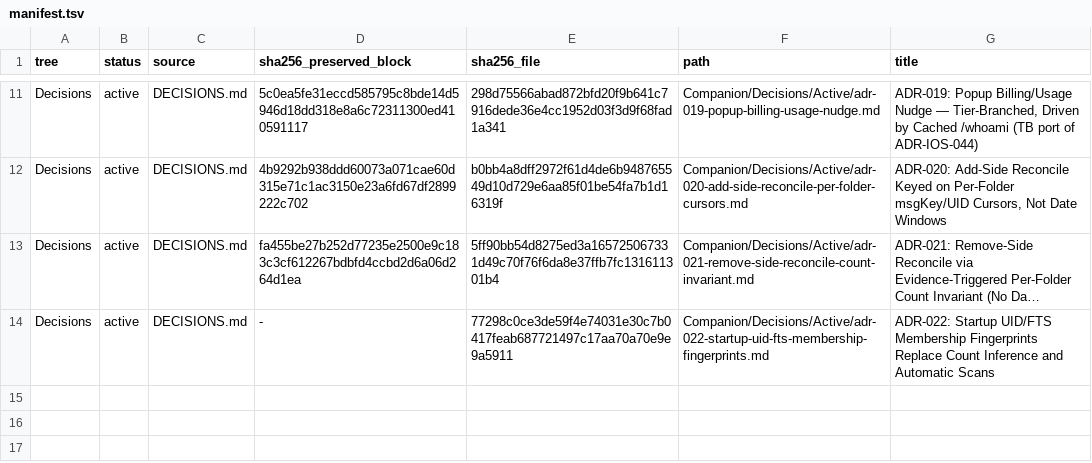
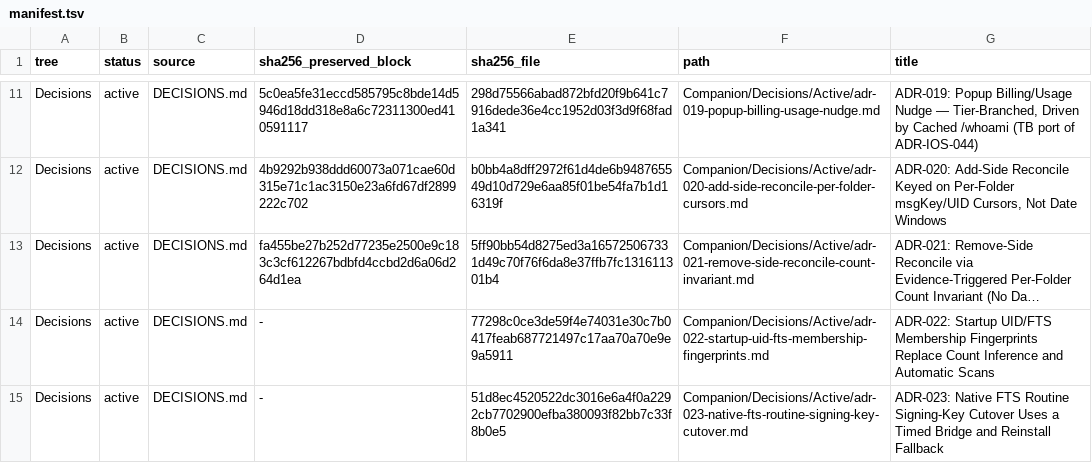
Before and after one commit to TabMail/tabmail-thunderbird, a TSV file: Companion/Decisions/manifest.tsv, drawn as a sheet; only a part is shown, gaps mark what is left out; long unchanged cells end in …; the diff names each change by its address in the sheet, - before the commit and + after, or states it on an @@ line.

Commit message:
feat(fts): recover clients after signer promotion
Bump the Thunderbird add-on to 1.7.2 and classify helpers older than the v0.11.1 dual-key bridge as unsupported after the signer cutover. Surface a re-download/reinstall action in the toolbar popup and settings, retain structured helper status and auto-detection, preserve the existing search index, and record the routine key-retention policy.\n\nVerification: npm test -- --run (130 files, 3589 tests). Thunderbird Beta exercised the healthy, unsupported, and recovered-without-reindex states.

Signed-off-by: Kwang Moo Yi <kmyi@tabmail.ai>

```diff
--- a/Companion/Decisions/manifest.tsv
+++ b/Companion/Decisions/manifest.tsv
+row 15: Decisions | active | DECISIONS.md | - | 51d8ec4520522dc3016e6a4f0a2292cb7702900efba380093f82bb7c33f8b0e5 | Companion/Decisions/Active/adr-023-native-fts-routine-signing-key-cutover.md | ADR-023: Native FTS Routine Signing-Key Cutover Uses a Timed Bridge and Reinstall Fallback
```
Also changed, not shown: 16 other files.
